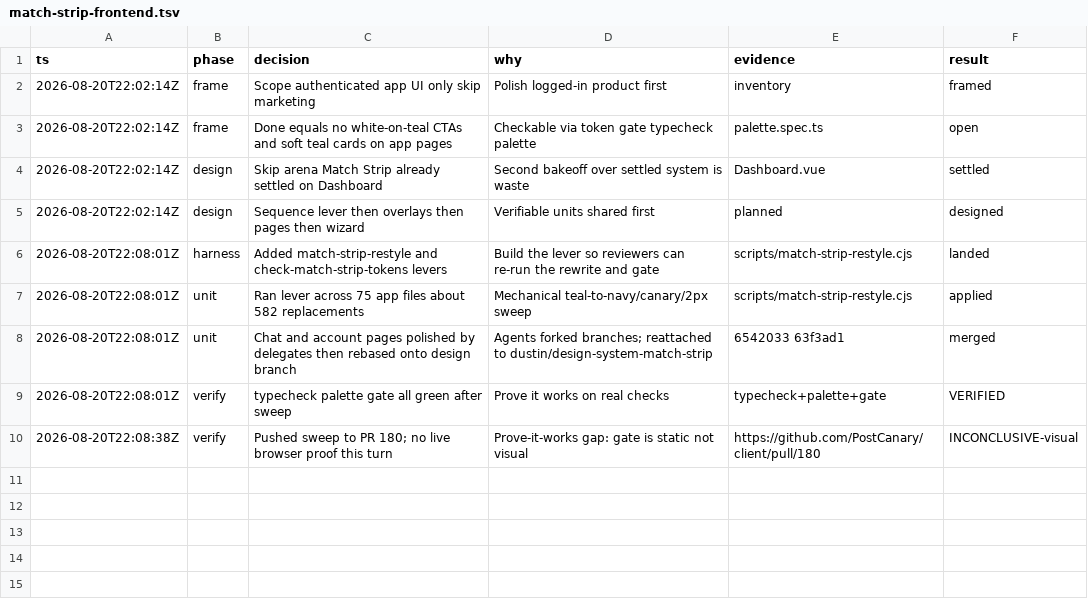
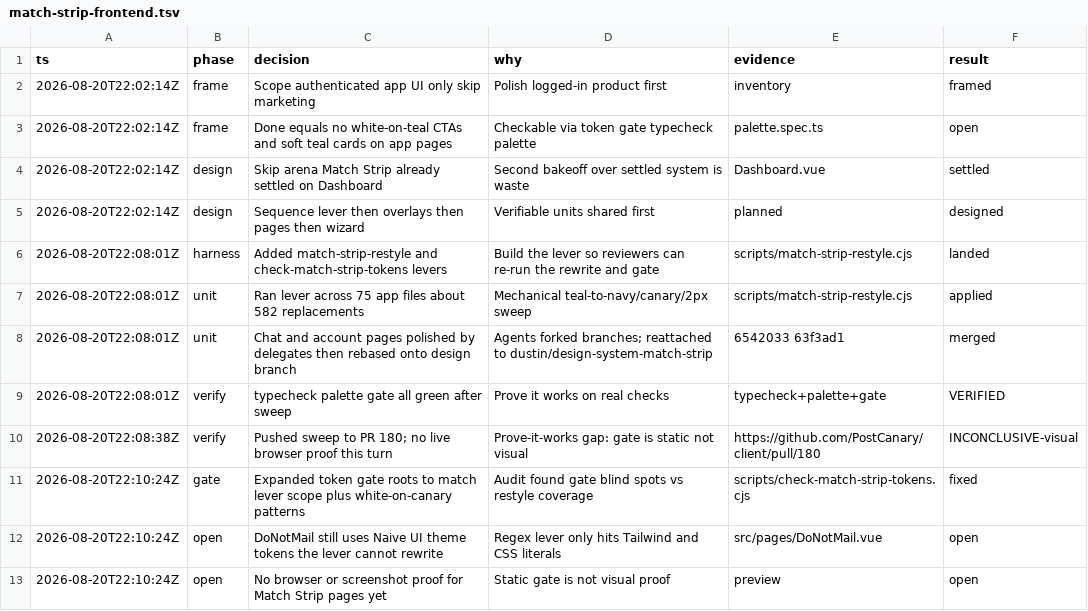
Before and after one commit to PostCanary/client, a TSV file: .audit/match-strip-frontend.tsv, drawn as a sheet.

```diff
--- a/.audit/match-strip-frontend.tsv
+++ b/.audit/match-strip-frontend.tsv
@@ -10 +10,4 @@ ts	phase	decision	why	evidence	result
 2026-08-20T22:08:38Z	verify	Pushed sweep to PR 180; no live browser proof this turn	Prove-it-works gap: gate is static not visual	https://github.com/PostCanary/client/pull/180	INCONCLUSIVE-visual
+2026-08-20T22:10:24Z	gate	Expanded token gate roots to match lever scope plus white-on-canary patterns	Audit found gate blind spots vs restyle coverage	scripts/check-match-strip-tokens.cjs	fixed
+2026-08-20T22:10:24Z	open	DoNotMail still uses Naive UI theme tokens the lever cannot rewrite	Regex lever only hits Tailwind and CSS literals	src/pages/DoNotMail.vue	open
+2026-08-20T22:10:24Z	open	No browser or screenshot proof for Match Strip pages yet	Static gate is not visual proof	preview	open
```
Also changed, not shown: 1 other file.
